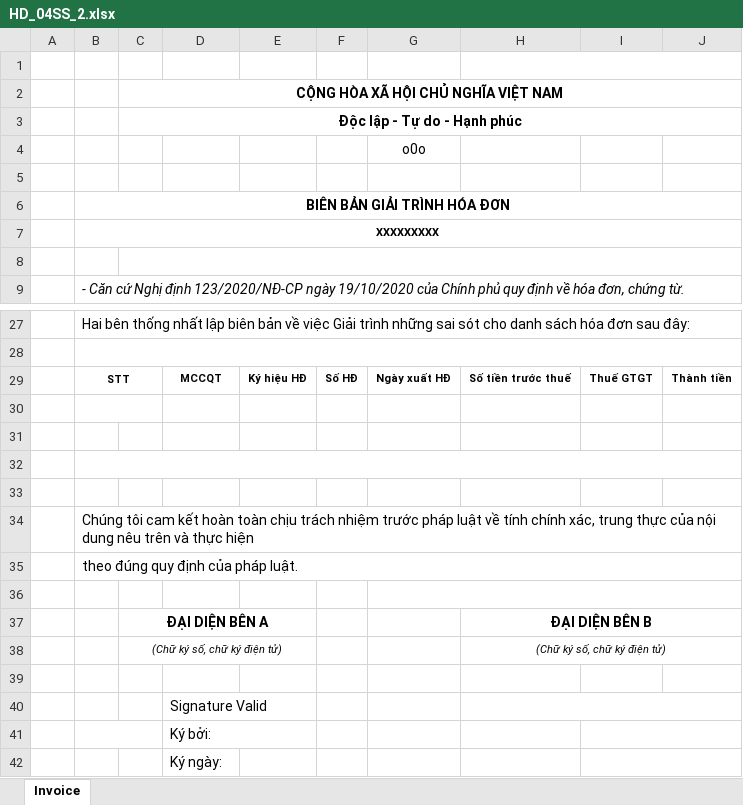
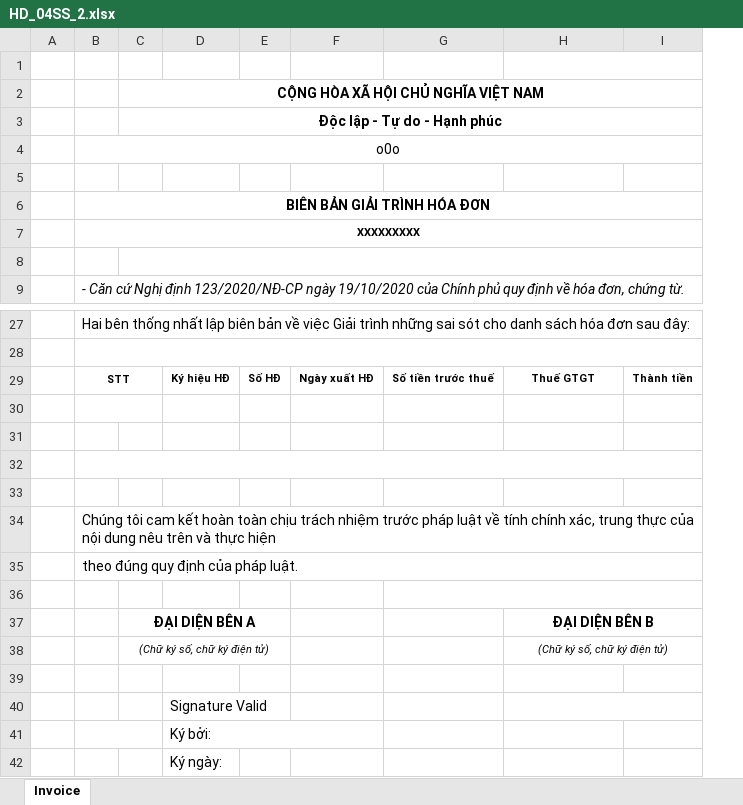
Before and after one commit to wetaxsetting/einvoicevn, an Excel workbook: resources/report/60/95/ex_04ss/HD_04SS_2.xlsx, sheet Invoice, drawn as a sheet; only a part is shown, gaps mark what is left out; values as stored, in another font and other column widths than the file's, no borders; charts and pictures not drawn; removed rows and columns are numbered as before the commit, all else as after; the diff names each change by its address in the sheet, - before the commit and + after, or states it on an @@ line.

```diff
--- a/resources/report/60/95/ex_04ss/HD_04SS_2.xlsx (sheet Invoice)
+++ b/resources/report/60/95/ex_04ss/HD_04SS_2.xlsx (sheet Invoice)
-column E, row 29: Ký hiệu HĐ
+column G, row 29: Số tiền trước thuế
-column I, row 29: Thuế GTGT
-row 4:  |  |  |  |  |  | o0o
+row 4:  | o0o
-D29: MCCQT
+D29: Ký hiệu HĐ
-H29: Số tiền trước thuế
+H29: Thuế GTGT
-G36:J36 merged
-C37:E37 merged
+C37:E37 merged
-C38:E38 merged
+C38:E38 merged
-D41:E41 merged
+D41:F41 merged
```
Also changed, not shown: charts or pictures, 3 other files.
